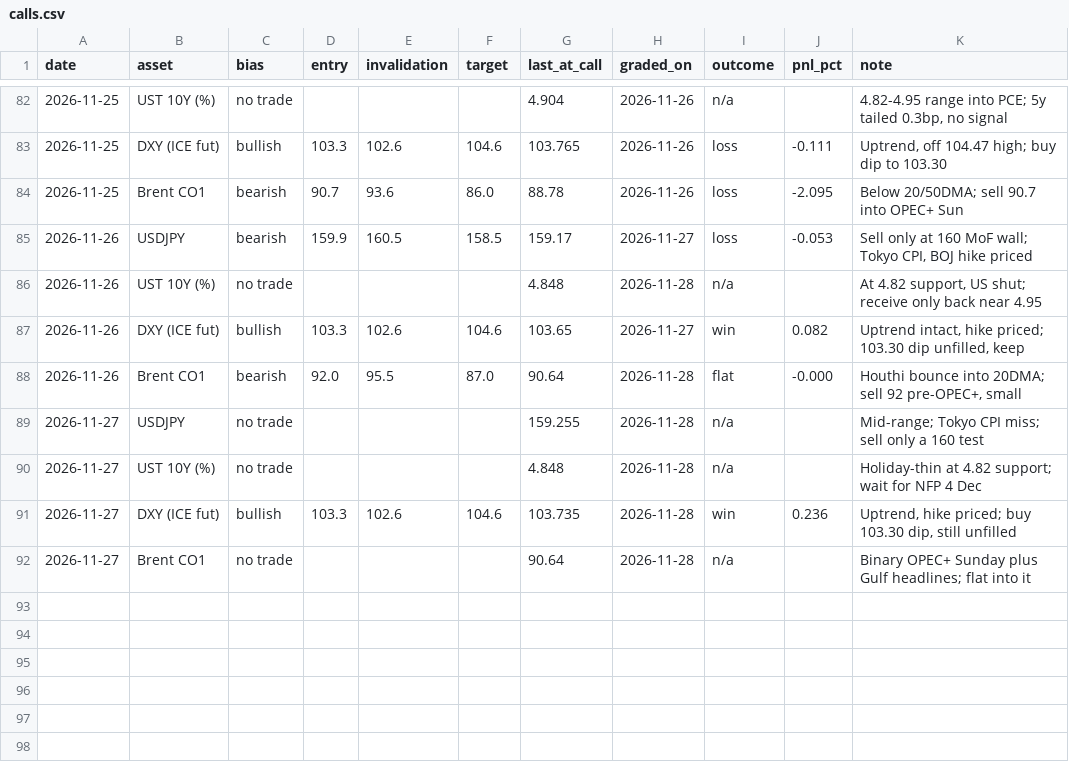
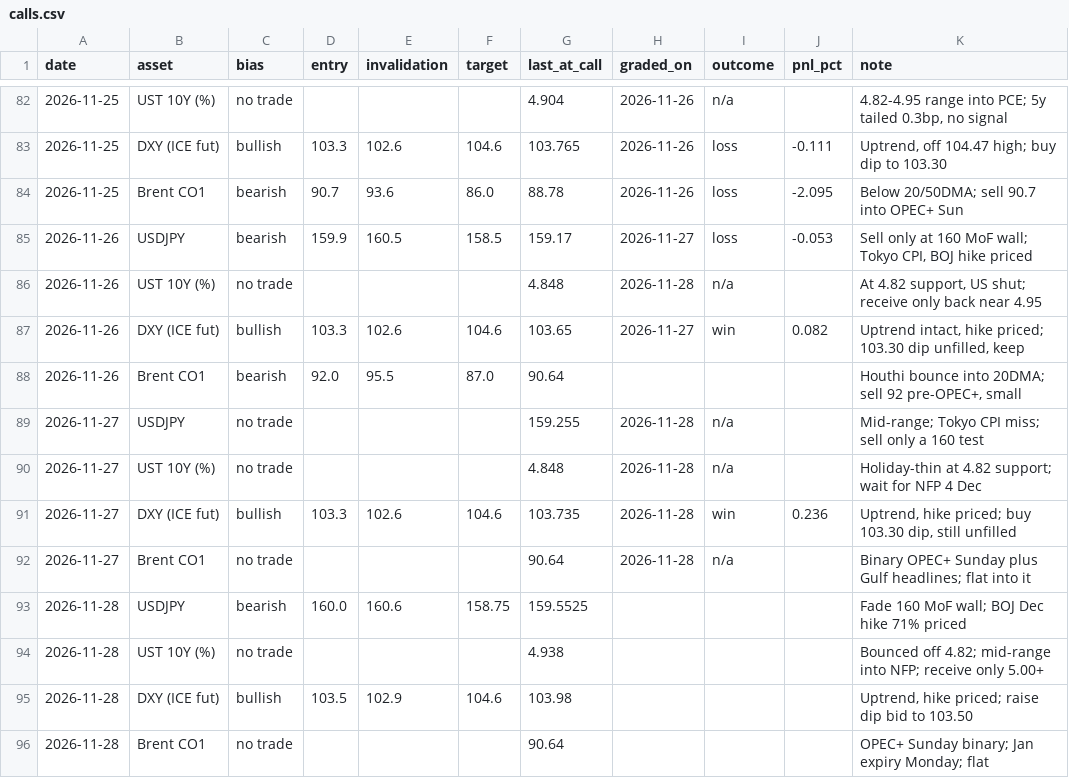
Before and after one commit to patsrivanich123/Trading-outputs, a CSV file: journal/calls.csv, drawn as a sheet; only a part is shown, gaps mark what is left out.

```diff
--- a/journal/calls.csv
+++ b/journal/calls.csv
@@ -87,3 +87,3 @@ date,asset,bias,entry,invalidation,target,last_at_call,graded_on,outcome,pnl_pct
 2026-11-26,DXY (ICE fut),bullish,103.3,102.6,104.6,103.65,2026-11-27,win,0.082,"Uptrend intact, hike priced; 103.30 dip unfilled, keep"
-2026-11-26,Brent CO1,bearish,92.0,95.5,87.0,90.64,2026-11-28,flat,-0.000,"Houthi bounce into 20DMA; sell 92 pre-OPEC+, small"
+2026-11-26,Brent CO1,bearish,92.0,95.5,87.0,90.64,,,,"Houthi bounce into 20DMA; sell 92 pre-OPEC+, small"
 2026-11-27,USDJPY,no trade,,,,159.255,2026-11-28,n/a,,Mid-range; Tokyo CPI miss; sell only a 160 test
@@ -92 +92,5 @@ date,asset,bias,entry,invalidation,target,last_at_call,graded_on,outcome,pnl_pct
 2026-11-27,Brent CO1,no trade,,,,90.64,2026-11-28,n/a,,Binary OPEC+ Sunday plus Gulf headlines; flat into it
+2026-11-28,USDJPY,bearish,160.0,160.6,158.75,159.5525,,,,Fade 160 MoF wall; BOJ Dec hike 71% priced
+2026-11-28,UST 10Y (%),no trade,,,,4.938,,,,Bounced off 4.82; mid-range into NFP; receive only 5.00+
+2026-11-28,DXY (ICE fut),bullish,103.5,102.9,104.6,103.98,,,,"Uptrend, hike priced; raise dip bid to 103.50"
+2026-11-28,Brent CO1,no trade,,,,90.64,,,,OPEC+ Sunday binary; Jan expiry Monday; flat
```
Also changed, not shown: 17 other files.
